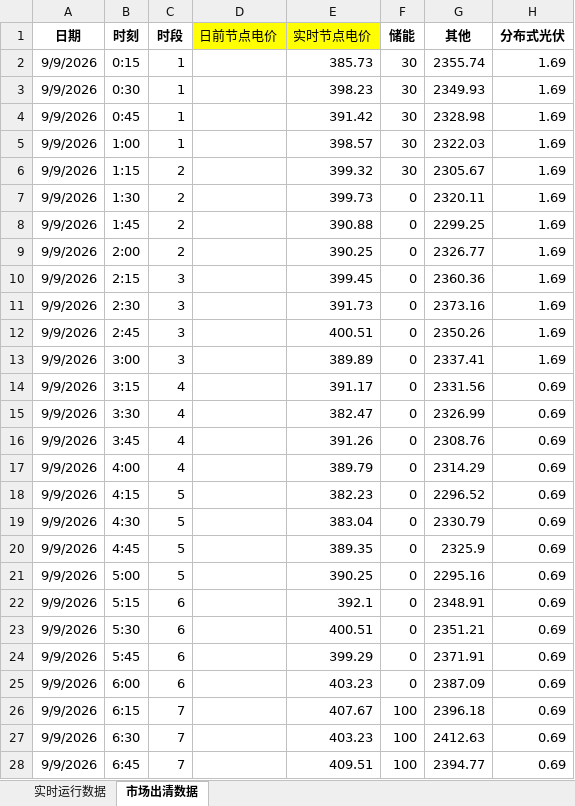
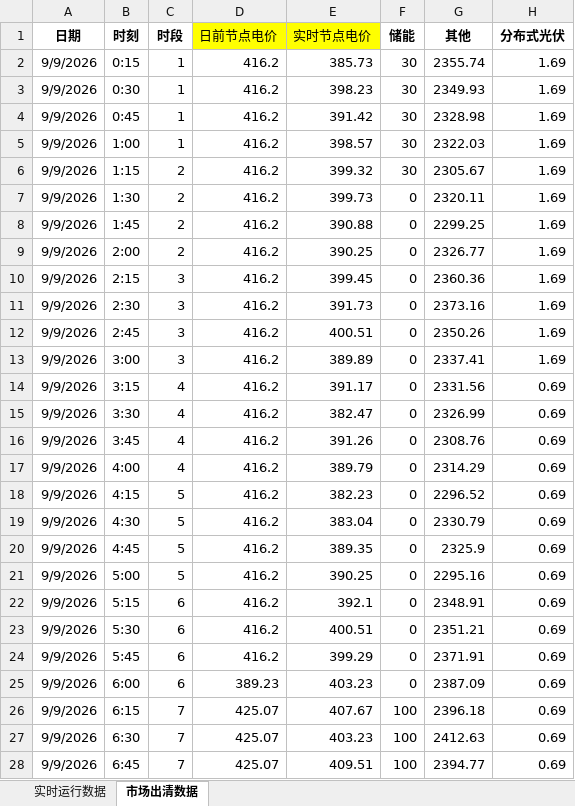
Before and after one commit to arliu633-glitch/hb-price-chart-public, an Excel workbook: review-results/河北实时运行及市场出清数据-20260909.xlsx, sheet 市场出清数据, drawn as a sheet; only a part is shown; values as stored, in another font and other column widths than the file's, no borders; conditional formats not drawn; the diff covers the shown part only; the diff names each change by its address in the sheet, - before the commit and + after, or states it on an @@ line.

```diff
--- a/review-results/河北实时运行及市场出清数据-20260909.xlsx (sheet 市场出清数据)
+++ b/review-results/河北实时运行及市场出清数据-20260909.xlsx (sheet 市场出清数据)
-D2:D24 (日前节点电价): (empty)
+D2:D24 (日前节点电价): 416.2
-D25 (日前节点电价): (empty)
+D25 (日前节点电价): 389.23
-D26:D28 (日前节点电价): (empty)
+D26:D28 (日前节点电价): 425.07
```
Also changed, not shown: 69 edited cells elsewhere in this sheet, review-results/复盘信息抓取-20260909.xlsx, 3 other files.
